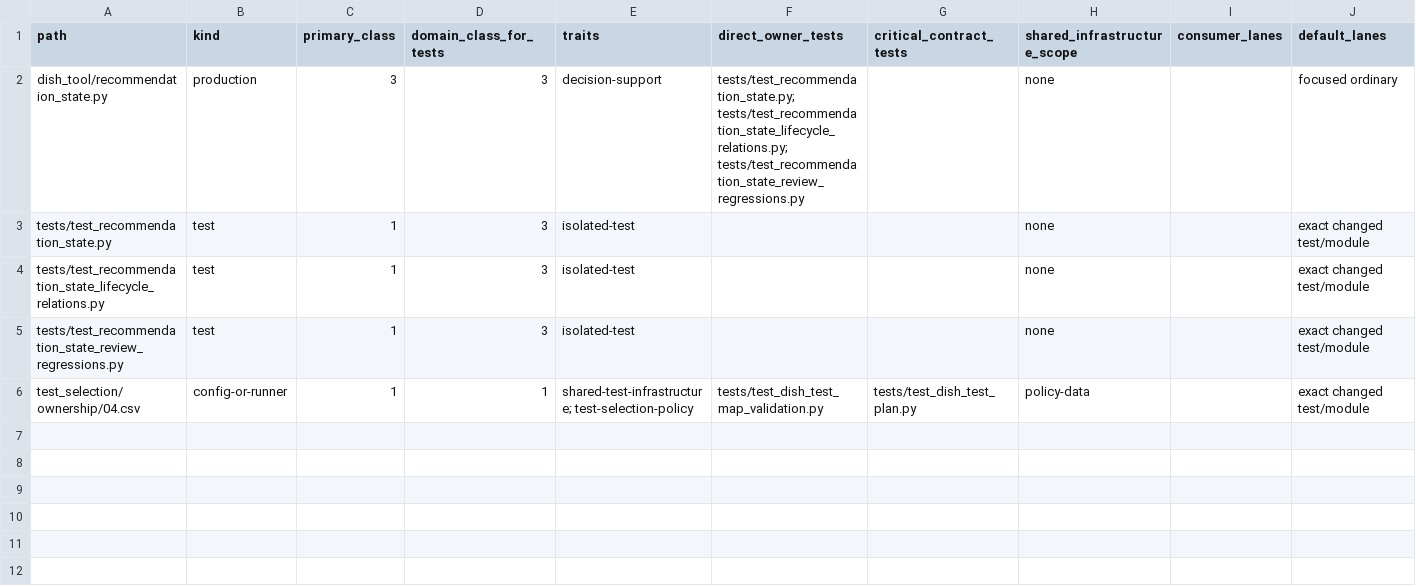
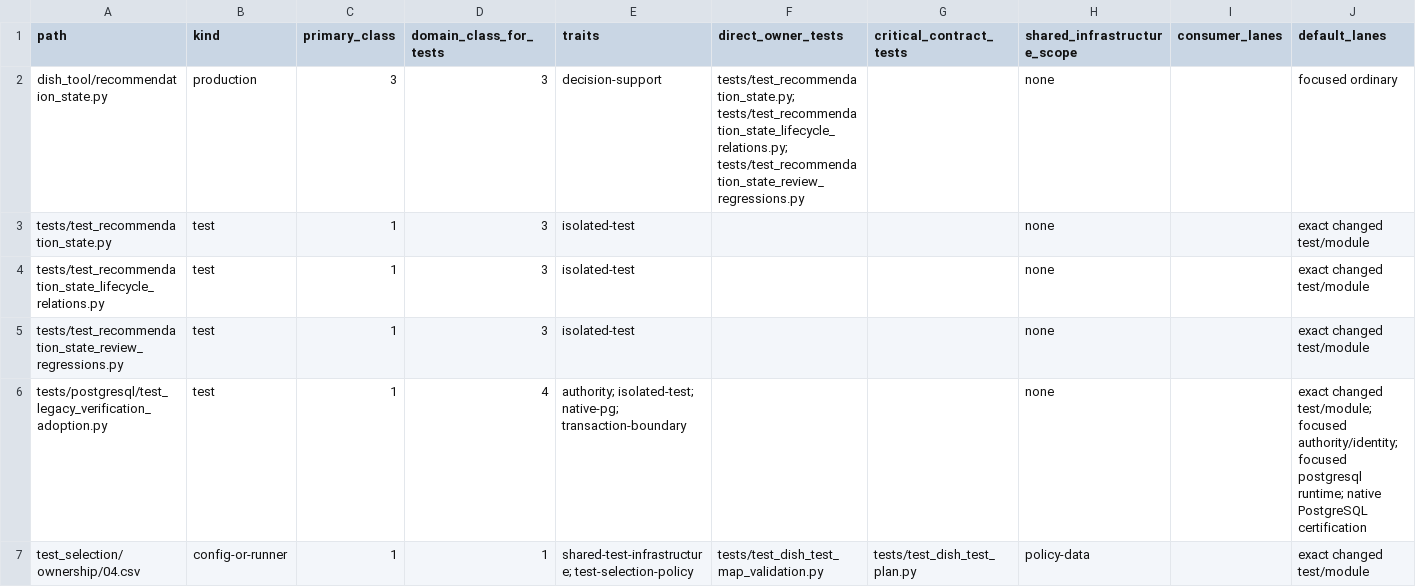
Before and after one commit to marcogallotta/ai-tools, a CSV file: dish/test_selection/ownership/04.csv, drawn as a sheet; only a part is shown; rows hold the shown columns only; the diff names each change by its address in the sheet, - before the commit and + after, or states it on an @@ line.

Commit message:
Classify legacy adoption regression test

```diff
--- a/dish/test_selection/ownership/04.csv
+++ b/dish/test_selection/ownership/04.csv
+row 6: tests/postgresql/test_legacy_verification_adoption.py | test | 1 | 4 | authority; isolated-test; native-pg; transaction-boundary |  |  | none |  | exact changed test/module; focused authority/identity; focused postgresql runtime; native PostgreSQL certification
```
